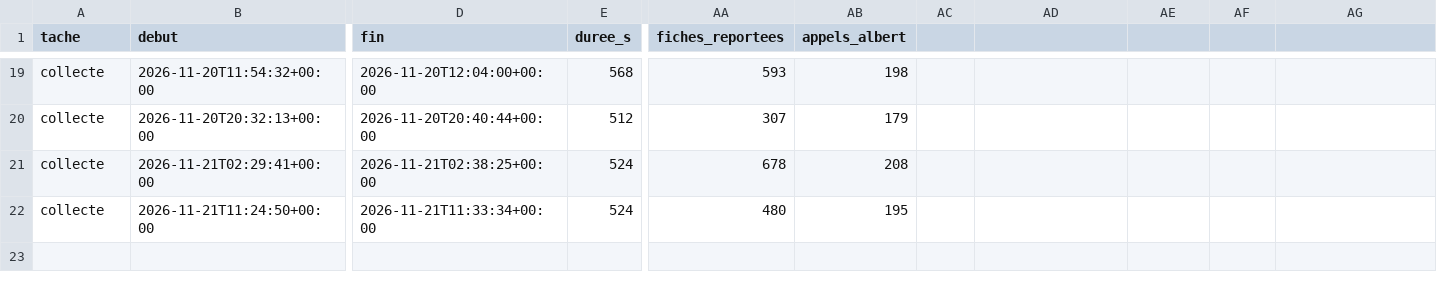
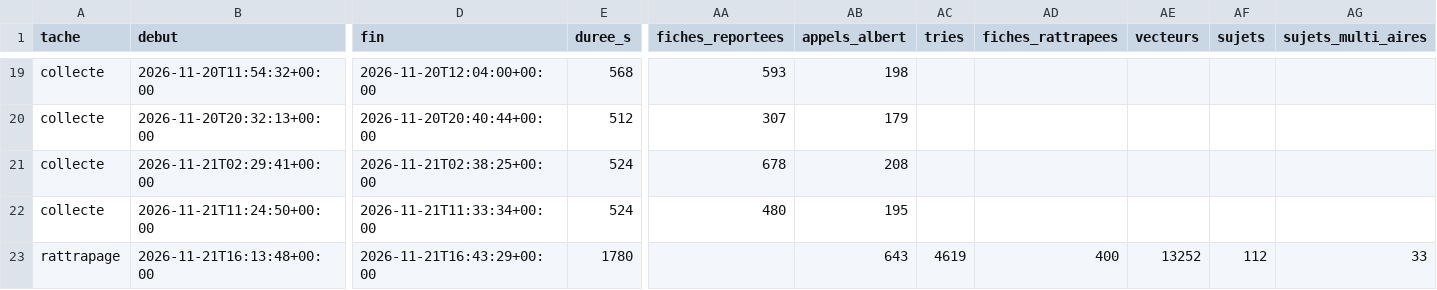
Before and after one commit to GabrielPlassat/tableaubord_innov, a CSV file: journal/executions.csv, drawn as a sheet; only a part is shown, gaps mark what is left out; rows hold the shown columns only; the diff names each change by its address in the sheet, - before the commit and + after, or states it on an @@ line.

```diff
--- a/journal/executions.csv
+++ b/journal/executions.csv
-AC1: (empty)
+AC1: tries
-AD1: (empty)
+AD1: fiches_rattrapees
-AE1: (empty)
+AE1: vecteurs
-AF1: (empty)
+AF1: sujets
-AG1: (empty)
+AG1: sujets_multi_aires
+row 23: rattrapage | 2026-11-21T16:13:48+00:00 | 2026-11-21T16:43:29+00:00 | 1780 |  | 643 | 4619 | 400 | 13252 | 112 | 33
```
Also changed, not shown: 1 other file.
